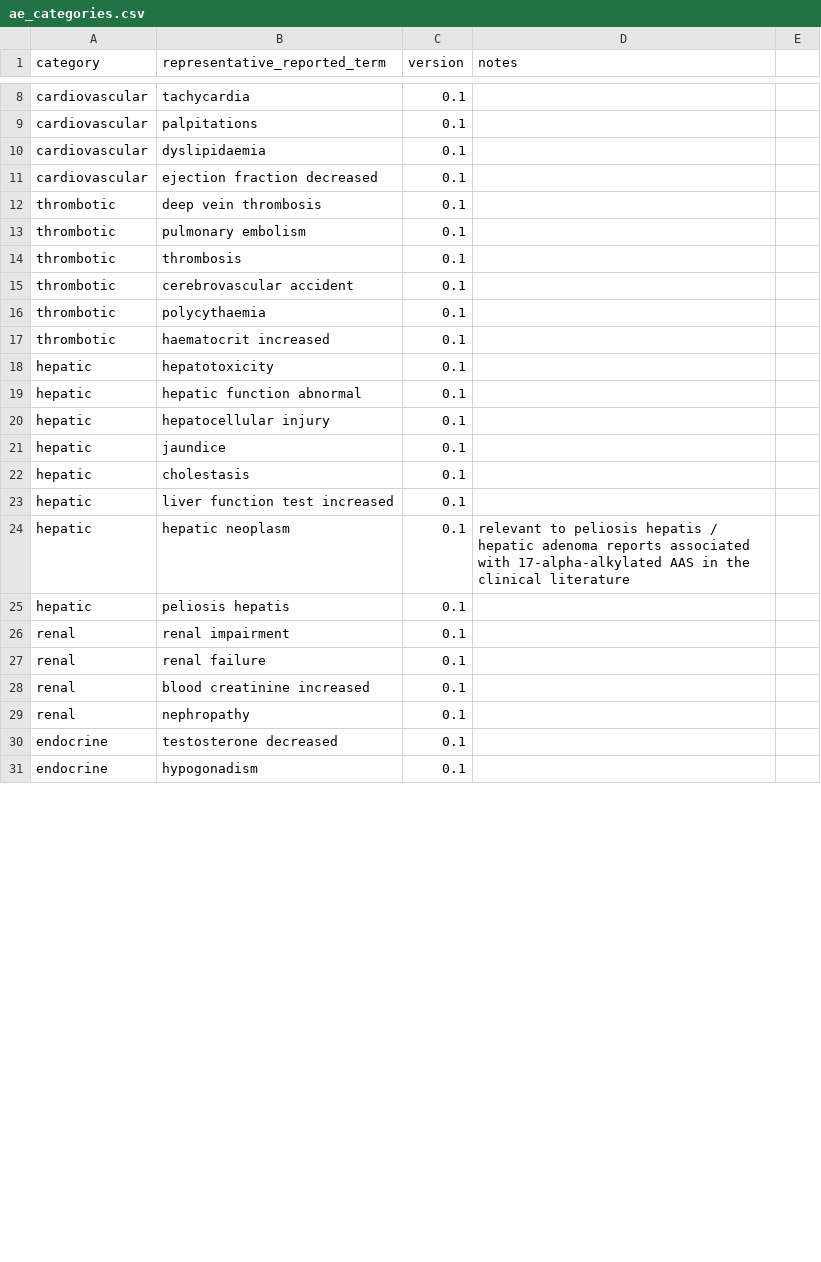
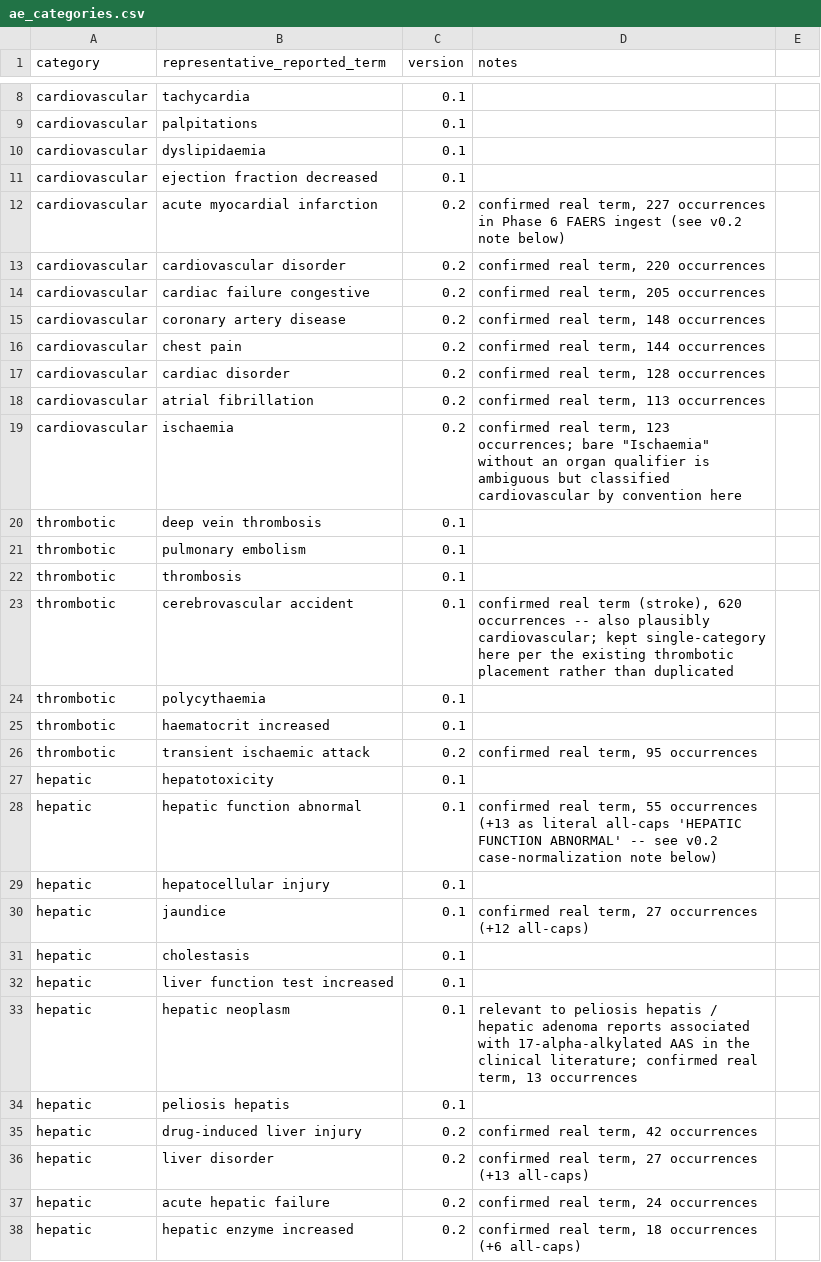
Before and after one commit to liminghan1/Similarity-PEDs, a CSV file: research/ae_categories.csv, drawn as a sheet; only a part is shown, gaps mark what is left out; the shorter side is filled out with more unchanged rows; the diff covers the shown part only.

Commit message:
Phase 8: build phenotype matrices from real ingested data
analysis/phenotype_matrix.py builds three independent phenotype
representations (never merged into one raw-value table -- combination
happens at the similarity/distance level in Phase 9):

1. Molecular descriptor matrix (RDKit, fully populated, 10x10).
2. Receptor phenotype matrix: median-aggregated pActivity per compound x
   (target, measurement_type), confidence>=8 primary + all-confidence
   sensitivity variant. Real result: 10x8, only 10/80 cells populated.
3. Safety phenotype: a long-format signal table (every compound x
   research-defined AE category, full a/b/c/d/ROR/CI/sparse-flag, since
   analysis_plan.md requires these fields travel together) plus a derived
   wide logROR matrix with sparse/below-threshold cells set to NaN. Real
   result: 10x11, 100/110 cells populated -- a sharp contrast with the
   receptor matrix, worth highlighting as an Aim1-vs-Aim2 asymmetry.

research/ae_categories.csv bumped to v0.2: expanded from ~80 to ~107 terms
after matching against real ingested FAERS reactions, with occurrence
counts documented inline. Also fixed a real pre-existing bug: several v0.1
notes had unquoted commas, silently producing malformed CSV rows -- fixed,
with a regression test added. Documented a real data-quality finding: the
same MedDRA term appears in both proper-case and ALL-CAPS forms across
different real reports, so category matching is case-insensitive by design.

Sanity-checked the real output before trusting it: 17-alpha-alkylated orals
(methandienone, stanozolol) and drostanolone show strongly positive hepatic
logROR while testosterone is negative, consistent with well-documented oral
AAS hepatotoxicity; testosterone alone shows positive cardiovascular/
thrombotic logROR, converging with literature found in Phase 1. This is a
sanity check, not the primary analysis (Phase 9) -- noted only to confirm
the pipeline produces plausible signal, not to draw conclusions early.

11 new tests against hand-verified synthetic a/b/c/d counts, 127 total.

```diff
--- a/research/ae_categories.csv
+++ b/research/ae_categories.csv
@@ -11,2 +11,10 @@ cardiovascular,dyslipidaemia,0.1,
 cardiovascular,ejection fraction decreased,0.1,
+cardiovascular,acute myocardial infarction,0.2,"confirmed real term, 227 occurrences in Phase 6 FAERS ingest (see v0.2 note below)"
+cardiovascular,cardiovascular disorder,0.2,"confirmed real term, 220 occurrences"
+cardiovascular,cardiac failure congestive,0.2,"confirmed real term, 205 occurrences"
+cardiovascular,coronary artery disease,0.2,"confirmed real term, 148 occurrences"
+cardiovascular,chest pain,0.2,"confirmed real term, 144 occurrences"
+cardiovascular,cardiac disorder,0.2,"confirmed real term, 128 occurrences"
+cardiovascular,atrial fibrillation,0.2,"confirmed real term, 113 occurrences"
+cardiovascular,ischaemia,0.2,"confirmed real term, 123 occurrences; bare ""Ischaemia"" without an organ qualifier is ambiguous but classified cardiovascular by convention here"
 thrombotic,deep vein thrombosis,0.1,
@@ -14,12 +22,17 @@ thrombotic,pulmonary embolism,0.1,
 thrombotic,thrombosis,0.1,
-thrombotic,cerebrovascular accident,0.1,
+thrombotic,cerebrovascular accident,0.1,"confirmed real term (stroke), 620 occurrences -- also plausibly cardiovascular; kept single-category here per the existing thrombotic placement rather than duplicated"
 thrombotic,polycythaemia,0.1,
 thrombotic,haematocrit increased,0.1,
+thrombotic,transient ischaemic attack,0.2,"confirmed real term, 95 occurrences"
 hepatic,hepatotoxicity,0.1,
-hepatic,hepatic function abnormal,0.1,
+hepatic,hepatic function abnormal,0.1,"confirmed real term, 55 occurrences (+13 as literal all-caps 'HEPATIC FUNCTION ABNORMAL' -- see v0.2 case-normalization note below)"
 hepatic,hepatocellular injury,0.1,
-hepatic,jaundice,0.1,
+hepatic,jaundice,0.1,"confirmed real term, 27 occurrences (+12 all-caps)"
 hepatic,cholestasis,0.1,
 hepatic,liver function test increased,0.1,
-hepatic,hepatic neoplasm,0.1,relevant to peliosis hepatis / hepatic adenoma reports associated with 17-alpha-alkylated AAS in the clinical literature
+hepatic,hepatic neoplasm,0.1,"relevant to peliosis hepatis / hepatic adenoma reports associated with 17-alpha-alkylated AAS in the clinical literature; confirmed real term, 13 occurrences"
 hepatic,peliosis hepatis,0.1,
+hepatic,drug-induced liver injury,0.2,"confirmed real term, 42 occurrences"
+hepatic,liver disorder,0.2,"confirmed real term, 27 occurrences (+13 all-caps)"
+hepatic,acute hepatic failure,0.2,"confirmed real term, 24 occurrences"
+hepatic,hepatic enzyme increased,0.2,"confirmed real term, 18 occurrences (+6 all-caps)"
```
Also changed, not shown: 23 added rows and 19 edited cells elsewhere in this file, 5 other files.
